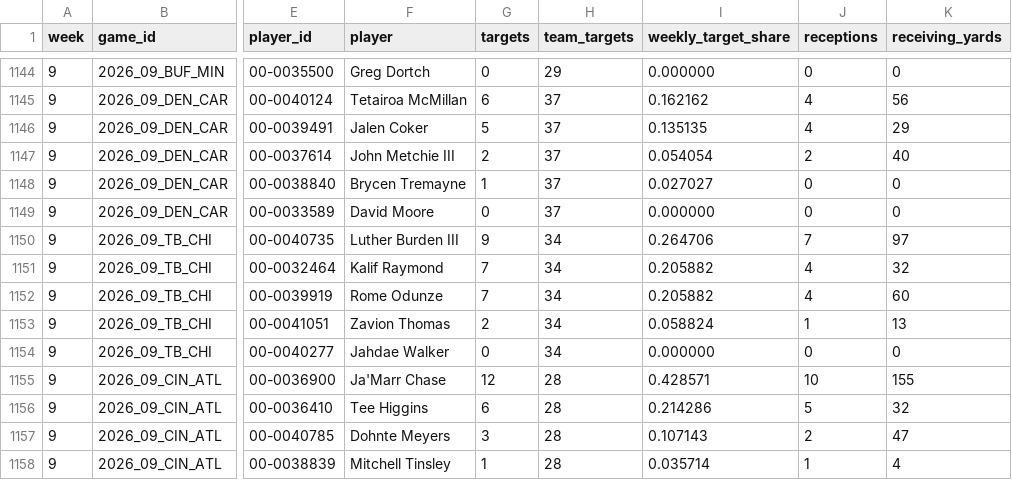
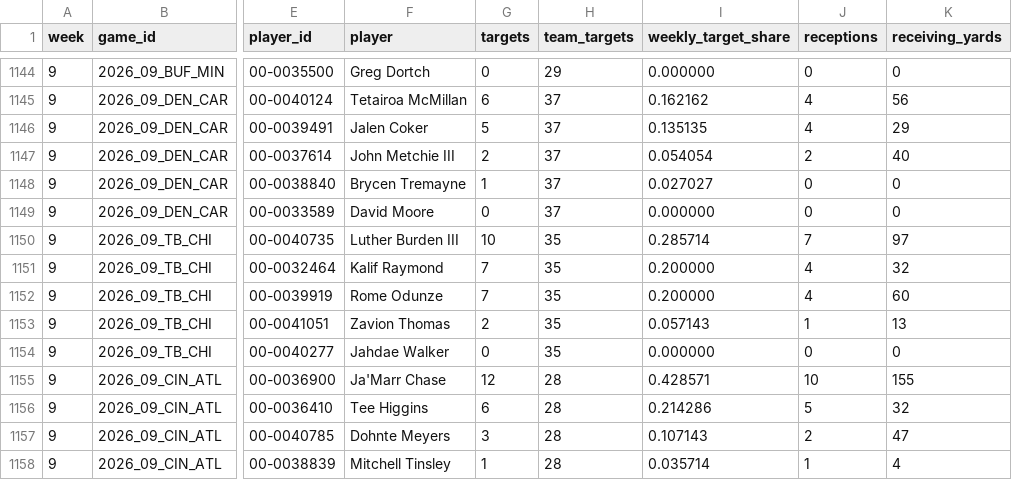
Before and after one commit to davidcantugtr/nfl-WR-stats, a CSV file: data/live/wr_weekly_actuals_2026.csv, drawn as a sheet; only a part is shown, gaps mark what is left out; the diff names each change by its address in the sheet, - before the commit and + after, or states it on an @@ line.

```diff
--- a/data/live/wr_weekly_actuals_2026.csv
+++ b/data/live/wr_weekly_actuals_2026.csv
-G1150 (targets): 9
+G1150 (targets): 10
-H1150:H1154 (team_targets): 34
+H1150:H1154 (team_targets): 35
-I1150 (weekly_target_share): 0.264706
+I1150 (weekly_target_share): 0.285714
-I1151:I1152 (weekly_target_share): 0.205882
+I1151:I1152 (weekly_target_share): 0.200000
-I1153 (weekly_target_share): 0.058824
+I1153 (weekly_target_share): 0.057143
```
Also changed, not shown: data/live/current_week_model.csv, data/live/defense_elevation_top5.csv, 8 other files.
